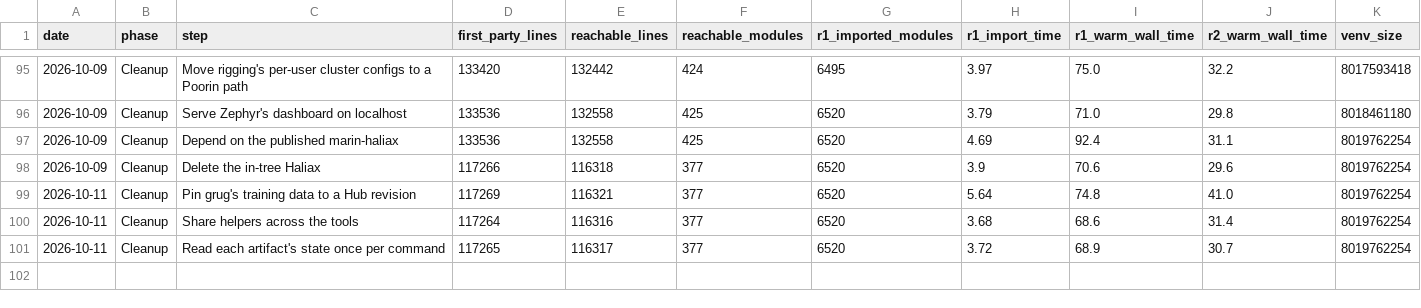
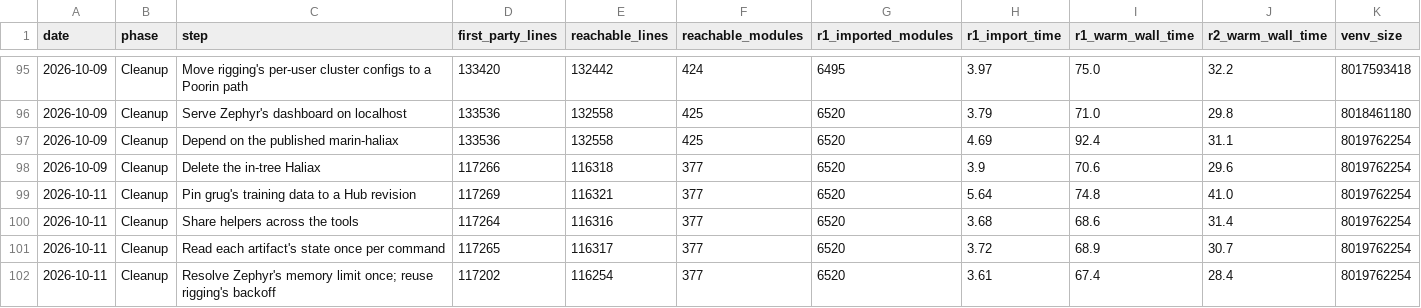
Before and after one commit to jasgcode/Poorin, a CSV file: docs/poorin/prune-metrics.csv, drawn as a sheet; only a part is shown, gaps mark what is left out; the diff names each change by its address in the sheet, - before the commit and + after, or states it on an @@ line.

Commit message:
[zephyr] Resolve the memory limit once and reuse rigging's backoff
zephyr.resources computed memory and CPU limits on every call, and
shuffle called it for every shard reader and writer, logging two
fallback warnings each time on a host without cgroup limits. Only the
memory limit is read. The module is now one cached memory_limit_bytes():
the cgroup limit, else psutil's total memory, logged once per process.
The CPU half, the /proc/meminfo parser, and shuffle's 1 GiB fallback for
an unknown limit, which psutil rules out, go.

The dashboard server waits for uvicorn to start with
rigging.timing.ExponentialBackoff, as the coordinator already waits for
its workers, instead of its own sleep loop. Decision D105.

```diff
--- a/docs/poorin/prune-metrics.csv
+++ b/docs/poorin/prune-metrics.csv
+row 102: 2026-10-11 | Cleanup | Resolve Zephyr's memory limit once; reuse rigging's backoff | 117202 | 116254 | 377 | 6520 | 3.61 | 67.4 | 28.4 | 8019762254
```
Also changed, not shown: 5 other files.
